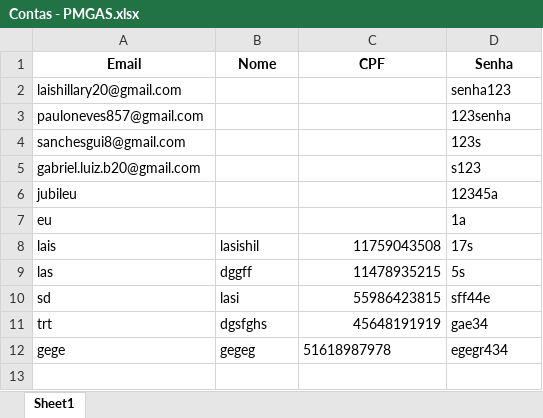
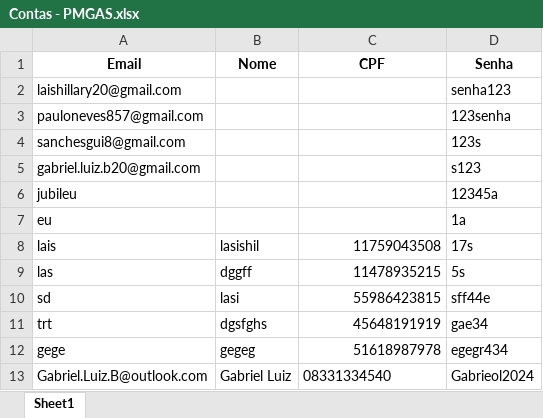
Before and after one commit to GABRIELLNB/PMGAS, an Excel workbook: Contas - PMGAS.xlsx, sheet Sheet1, drawn as a sheet; values as stored, in another font and other column widths than the file's, no borders; the diff names each change by its address in the sheet, - before the commit and + after, or states it on an @@ line.

```diff
--- a/Contas - PMGAS.xlsx (sheet Sheet1)
+++ b/Contas - PMGAS.xlsx (sheet Sheet1)
-C12 alignment: left
+C12 alignment: right
+row 13: Gabriel.Luiz.B@outlook.com | Gabriel Luiz | 08331334540 | Gabrieol2024
```
Also changed, not shown: 4 other files.
